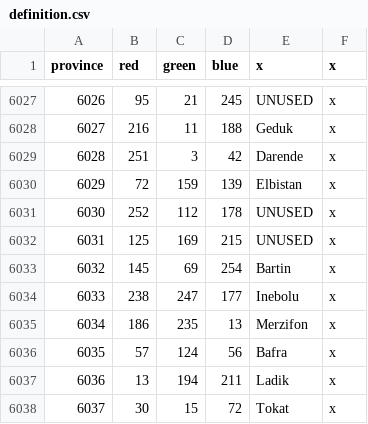
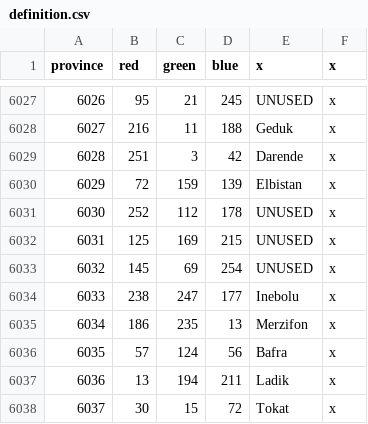
Before and after one commit to myzael/beyond-typus-personal-tweaks, a CSV file: map/definition.csv, drawn as a sheet; only a part is shown, gaps mark what is left out.

Commit message:
Bartin Cut

```diff
--- a/map/definition.csv
+++ b/map/definition.csv
@@ -6032,3 +6032,3 @@ province;red;green;blue;x;x
 6031;125;169;215;UNUSED;x
-6032;145;69;254;Bartin;x
+6032;145;69;254;UNUSED;x
 6033;238;247;177;Inebolu;x
```
Also changed, not shown: 12 other files.
